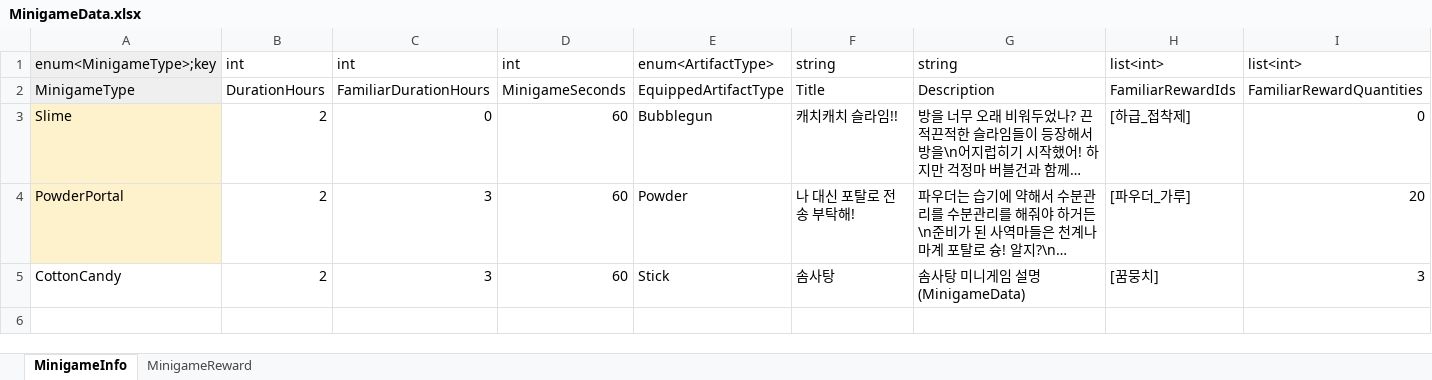
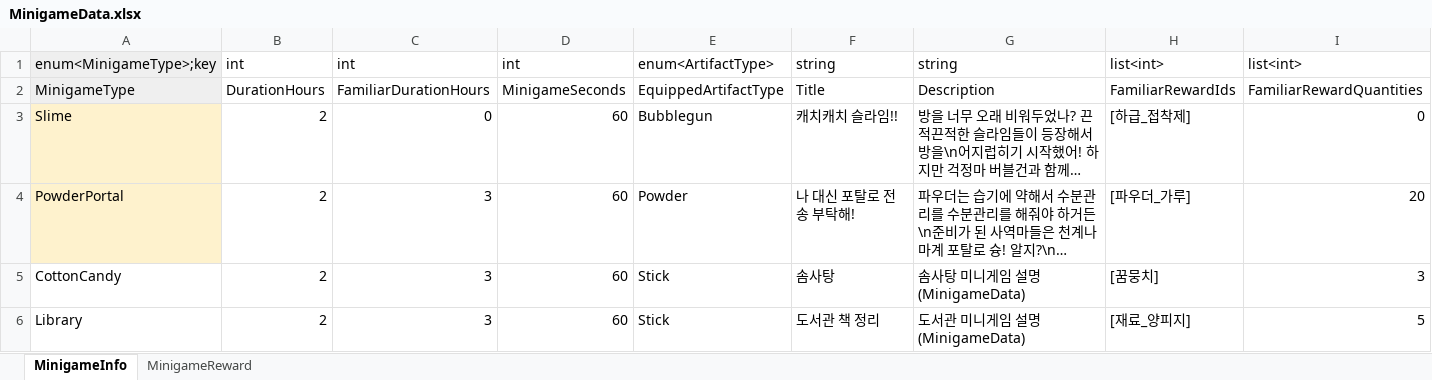
Before and after one commit to Lunaria-Project/lunaria-data, an Excel workbook: excel/MinigameData.xlsx, sheet MinigameInfo, drawn as a sheet; long unchanged cells end in …; values as stored, in another font and other column widths than the file's, no borders; the diff names each change by its address in the sheet, - before the commit and + after, or states it on an @@ line.

Commit message:
도서관 미니게임 데이터 추가

```diff
--- a/excel/MinigameData.xlsx (sheet MinigameInfo)
+++ b/excel/MinigameData.xlsx (sheet MinigameInfo)
+row 6: Library | 2 | 3 | 60 | Stick | 도서관 책 정리 | 도서관 미니게임 설명 (MinigameData) | [재료_양피지] | 5
```
Also changed, not shown: sheet MinigameReward, excel/EnumData.xlsx, excel/ItemData.xlsx, 1 other file.
